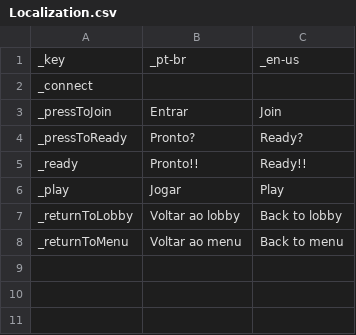
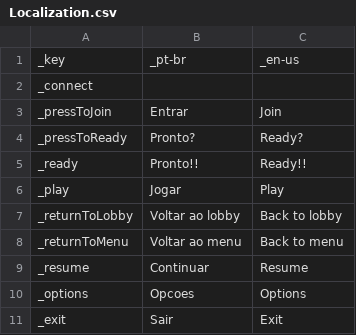
Before and after one commit to Freddycwb/EarBleeder, a CSV file: Assets/Resources/Localization.csv, drawn as a sheet.

```diff
--- a/Assets/Resources/Localization.csv
+++ b/Assets/Resources/Localization.csv
@@ -8 +8,4 @@ _returnToLobby,Voltar ao lobby,Back to lobby
 _returnToMenu,Voltar ao menu,Back to menu
+_resume,Continuar,Resume
+_options,Opcoes,Options
+_exit,Sair,Exit
```
Also changed, not shown: 42 other files.
